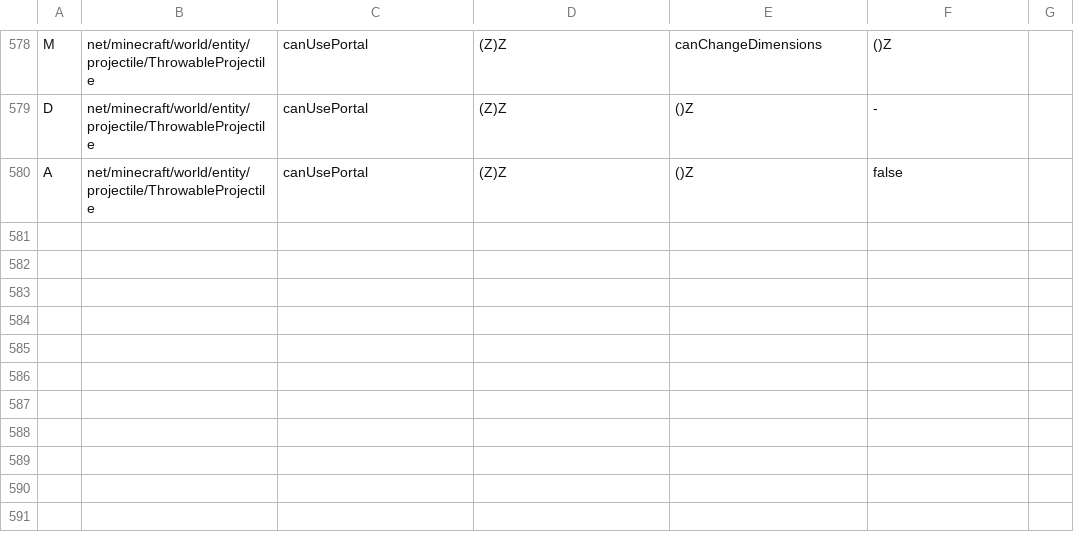
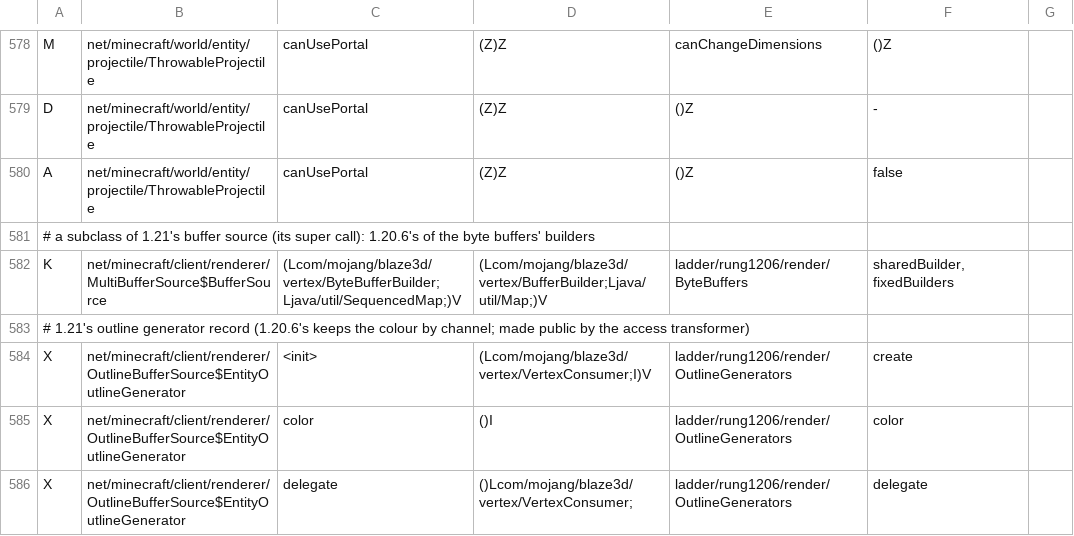
Before and after one commit to Xponer2/translator, a TSV file: adapters_1_20_6/src/main/resources/ladder-rules.tsv, drawn as a sheet; only a part is shown, gaps mark what is left out; the diff names each change by its address in the sheet, - before the commit and + after, or states it on an @@ line.

```diff
--- a/adapters_1_20_6/src/main/resources/ladder-rules.tsv
+++ b/adapters_1_20_6/src/main/resources/ladder-rules.tsv
+row 581: # a subclass of 1.21's buffer source (its super call): 1.20.6's of the byte buffers' builders
+row 582: K | net/minecraft/client/renderer/MultiBufferSource$BufferSource | (Lcom/mojang/blaze3d/vertex/ByteBufferBuilder;Ljava/util/SequencedMap;)V | (Lcom/mojang/blaze3d/vertex/BufferBuilder;Ljava/util/Map;)V | ladder/rung1206/render/ByteBuffers | sharedBuilder,fixedBuilders
+row 583: # 1.21's outline generator record (1.20.6's keeps the colour by channel; made public by the access transformer)
+row 584: X | net/minecraft/client/renderer/OutlineBufferSource$EntityOutlineGenerator | <init> | (Lcom/mojang/blaze3d/vertex/VertexConsumer;I)V | ladder/rung1206/render/OutlineGenerators | create
+row 585: X | net/minecraft/client/renderer/OutlineBufferSource$EntityOutlineGenerator | color | ()I | ladder/rung1206/render/OutlineGenerators | color
+row 586: X | net/minecraft/client/renderer/OutlineBufferSource$EntityOutlineGenerator | delegate | ()Lcom/mojang/blaze3d/vertex/VertexConsumer; | ladder/rung1206/render/OutlineGenerators | delegate
```
Also changed, not shown: 4 other files.
